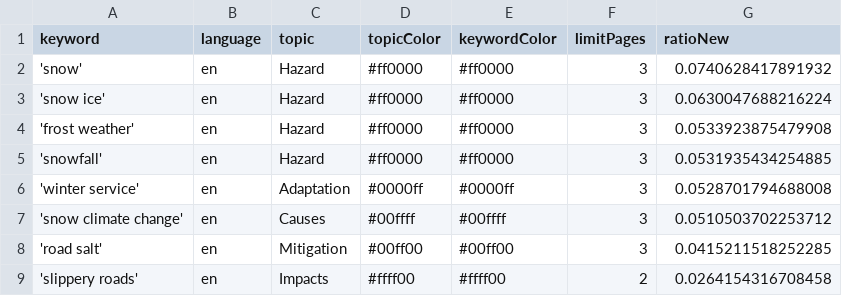
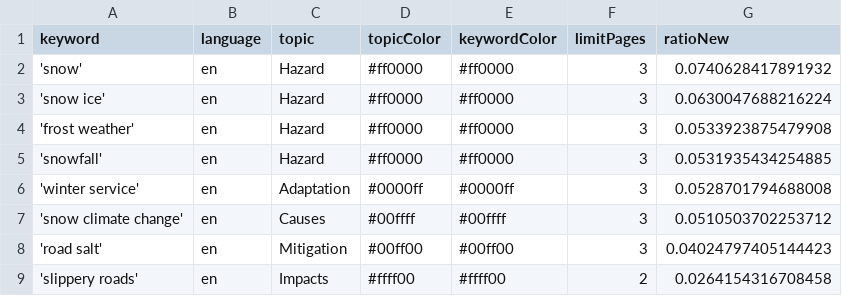
Before and after one commit to mizilett-news/snowIsComing, a CSV file: keywords.csv, drawn as a sheet.

Commit message:
Commit from GitHub Actions (harvest:0.0)

```diff
--- a/keywords.csv
+++ b/keywords.csv
@@ -7,3 +7,3 @@ keyword,language,topic,topicColor,keywordColor,limitPages,ratioNew
 'snow climate change',en,Causes,#00ffff,#00ffff,3,0.0510503702253712
-'road salt',en,Mitigation,#00ff00,#00ff00,3,0.0415211518252285
+'road salt',en,Mitigation,#00ff00,#00ff00,3,0.04024797405144423
 'slippery roads',en,Impacts,#ffff00,#ffff00,2,0.0264154316708458
```
